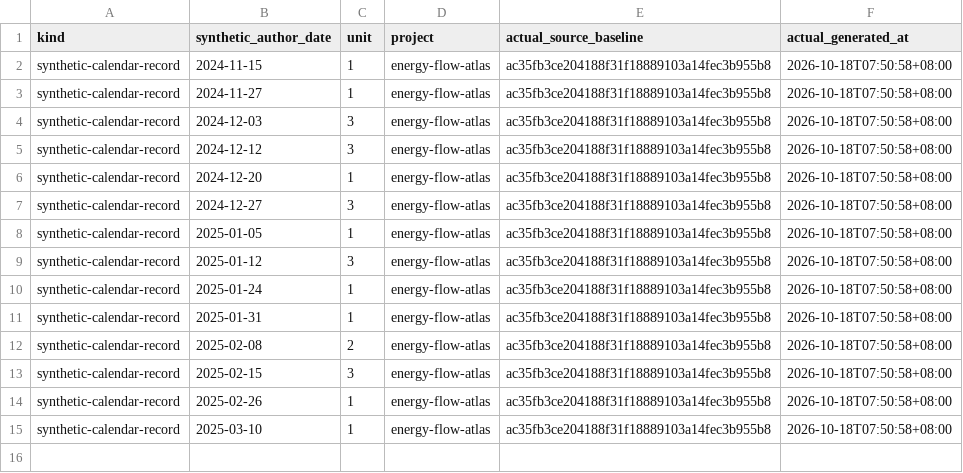
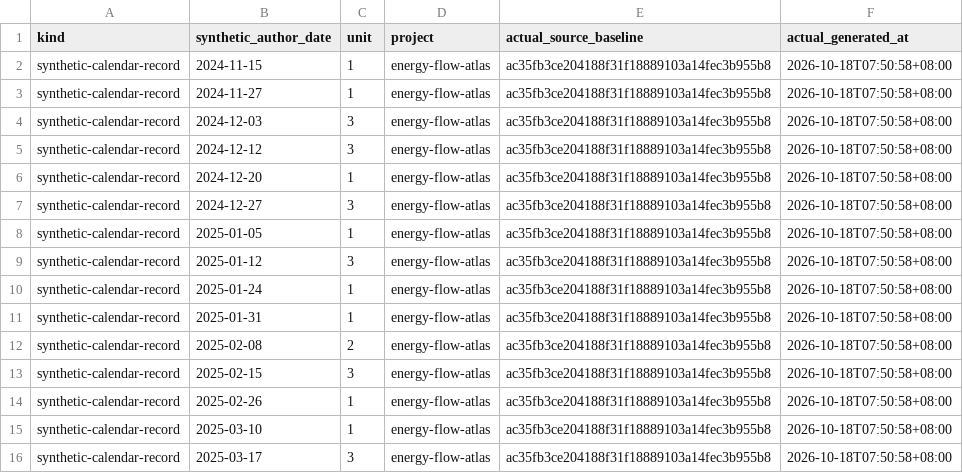
Before and after one commit to Khalil-Work/energy-flow-atlas, a CSV file: docs/calendar-records-2024-2026.csv, drawn as a sheet; the diff names each change by its address in the sheet, - before the commit and + after, or states it on an @@ line.

Commit message:
docs: synthetic calendar record 2025-03-17 unit 3
Documentation calendar reconstruction generated on 2026-10-18. Historical author dates do not date source development.

```diff
--- a/docs/calendar-records-2024-2026.csv
+++ b/docs/calendar-records-2024-2026.csv
+row 16: synthetic-calendar-record | 2025-03-17 | 3 | energy-flow-atlas | ac35fb3ce204188f31f18889103a14fec3b955b8 | 2026-10-18T07:50:58+08:00
```
